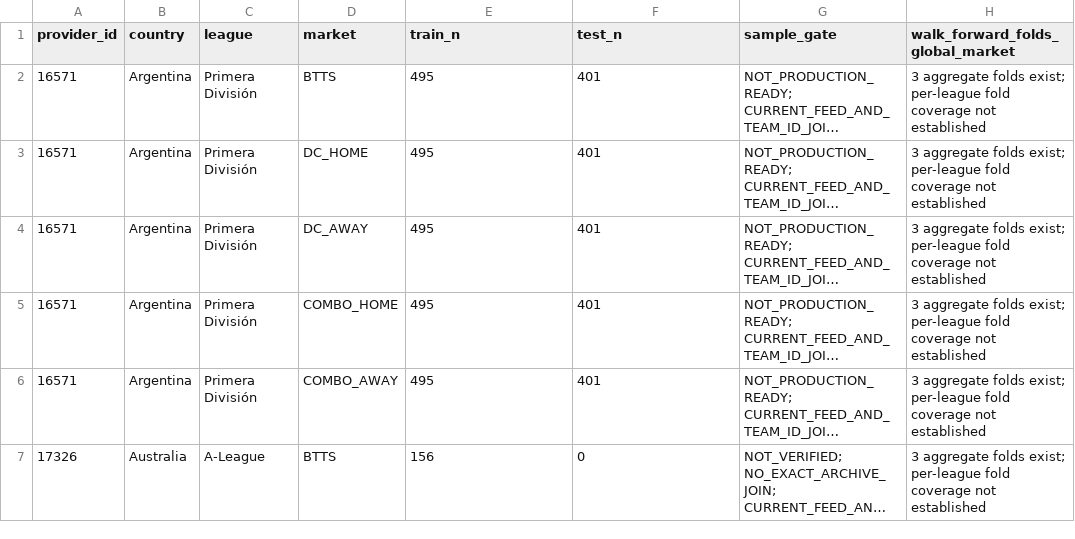
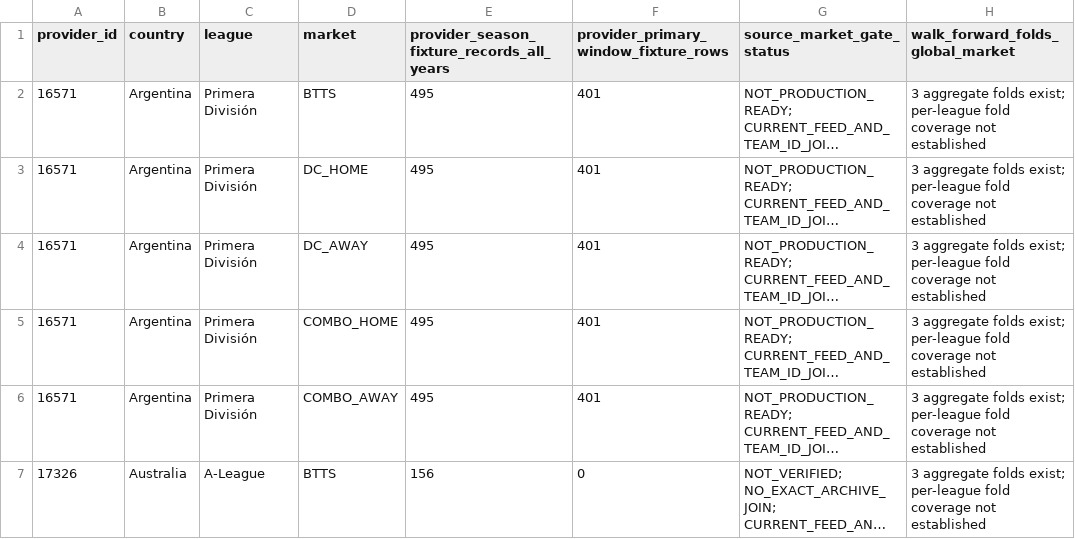
Before and after one commit to dtnzv5by8c-ship-it/oracle-validation-learning, a CSV file: reports/oracle-selected50-league-market-readiness-reconciliation-2026-10-25.csv, drawn as a sheet; only a part is shown; long unchanged cells end in …; the diff names each change by its address in the sheet, - before the commit and + after, or states it on an @@ line.

Commit message:
Clarify readiness evidence counts are not training/test samples

```diff
--- a/reports/oracle-selected50-league-market-readiness-reconciliation-2026-10-25.csv
+++ b/reports/oracle-selected50-league-market-readiness-reconciliation-2026-10-25.csv
-E1: train_n
+E1: provider_season_fixture_records_all_years
-F1: test_n
+F1: provider_primary_window_fixture_rows
-G1: sample_gate
+G1: source_market_gate_status
```
